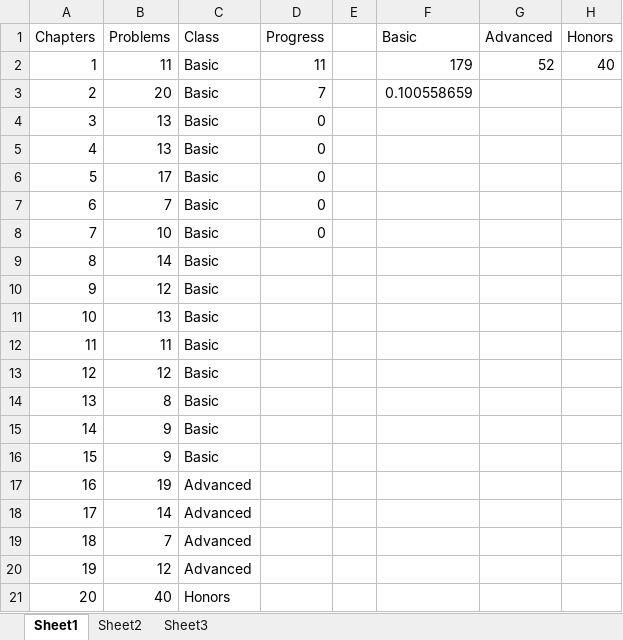
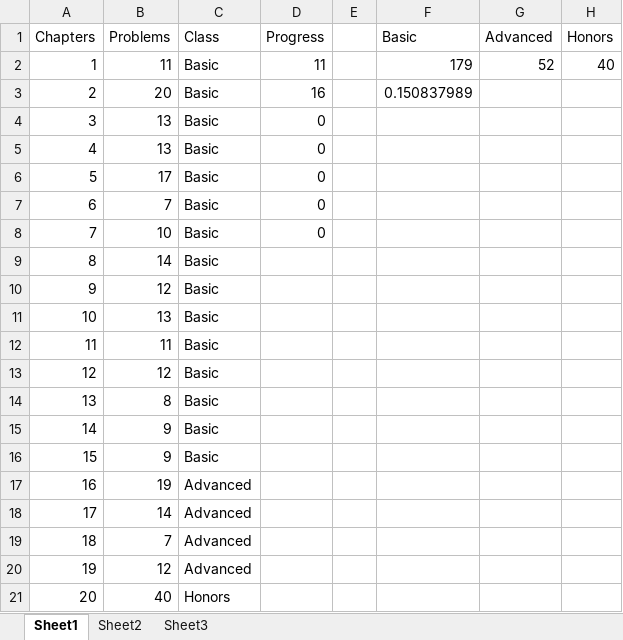
Before and after one commit to tjiasan/Algorithms, an Excel workbook: Plan.xlsx, sheet Sheet1, drawn as a sheet; values as stored, in another font and other column widths than the file's, no borders; the diff names each change by its address in the sheet, - before the commit and + after, or states it on an @@ line.

```diff
--- a/Plan.xlsx (sheet Sheet1)
+++ b/Plan.xlsx (sheet Sheet1)
-D3 (Progress): 7
+D3 (Progress): 16
-F3 (Basic): 0.100558659
+F3 (Basic): 0.150837989
```
Also changed, not shown: 4 other files.
